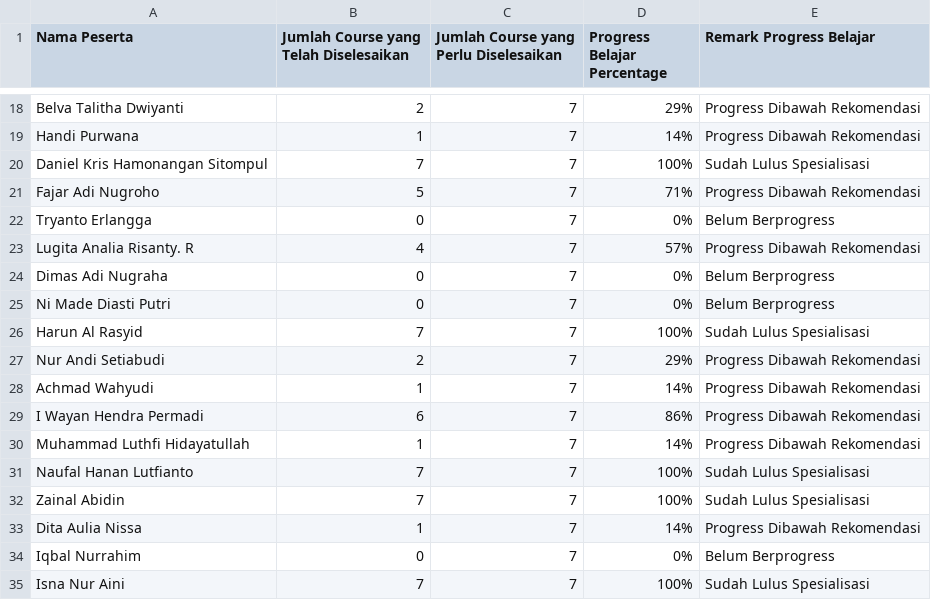
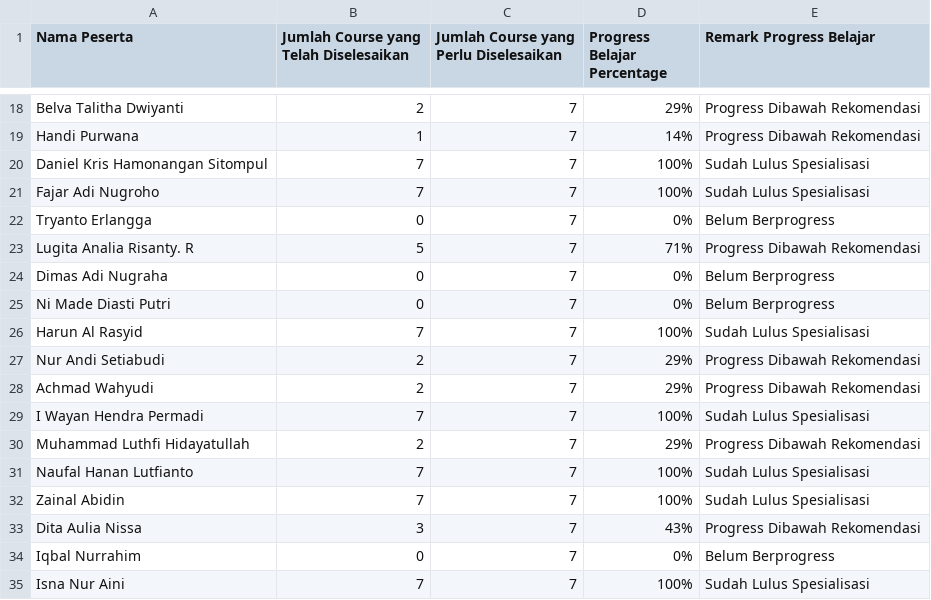
Before and after one commit to yosriku/gcc-dashboard, a CSV file: data.csv, drawn as a sheet; only a part is shown, gaps mark what is left out.

Commit message:
update data

```diff
--- a/data.csv
+++ b/data.csv
@@ -20,5 +20,5 @@ Handi Purwana,1,7,14%,Progress Dibawah Rekomendasi
 Daniel Kris Hamonangan Sitompul,7,7,100%,Sudah Lulus Spesialisasi
-Fajar Adi Nugroho,5,7,71%,Progress Dibawah Rekomendasi
+Fajar Adi Nugroho,7,7,100%,Sudah Lulus Spesialisasi
 Tryanto Erlangga,0,7,0%,Belum Berprogress
-Lugita Analia Risanty. R,4,7,57%,Progress Dibawah Rekomendasi
+Lugita Analia Risanty. R,5,7,71%,Progress Dibawah Rekomendasi
 Dimas Adi Nugraha,0,7,0%,Belum Berprogress
@@ -27,8 +27,8 @@ Harun Al Rasyid,7,7,100%,Sudah Lulus Spesialisasi
 Nur Andi Setiabudi,2,7,29%,Progress Dibawah Rekomendasi
-Achmad Wahyudi,1,7,14%,Progress Dibawah Rekomendasi
-I Wayan Hendra Permadi,6,7,86%,Progress Dibawah Rekomendasi
-Muhammad Luthfi Hidayatullah,1,7,14%,Progress Dibawah Rekomendasi
+Achmad Wahyudi,2,7,29%,Progress Dibawah Rekomendasi
+I Wayan Hendra Permadi,7,7,100%,Sudah Lulus Spesialisasi
+Muhammad Luthfi Hidayatullah,2,7,29%,Progress Dibawah Rekomendasi
 Naufal Hanan Lutfianto,7,7,100%,Sudah Lulus Spesialisasi
 Zainal Abidin,7,7,100%,Sudah Lulus Spesialisasi
-Dita Aulia Nissa,1,7,14%,Progress Dibawah Rekomendasi
+Dita Aulia Nissa,3,7,43%,Progress Dibawah Rekomendasi
 Iqbal Nurrahim,0,7,0%,Belum Berprogress
```
